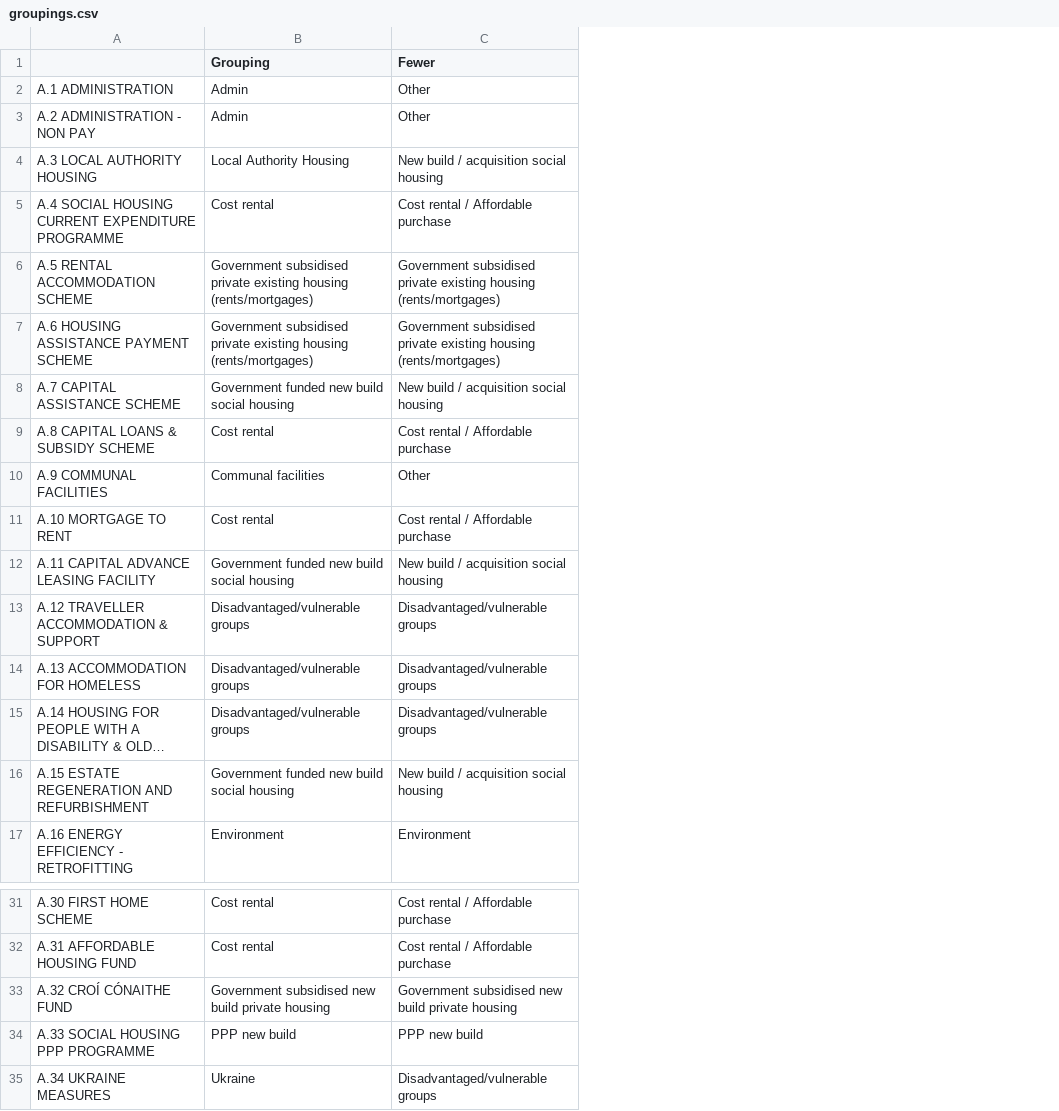
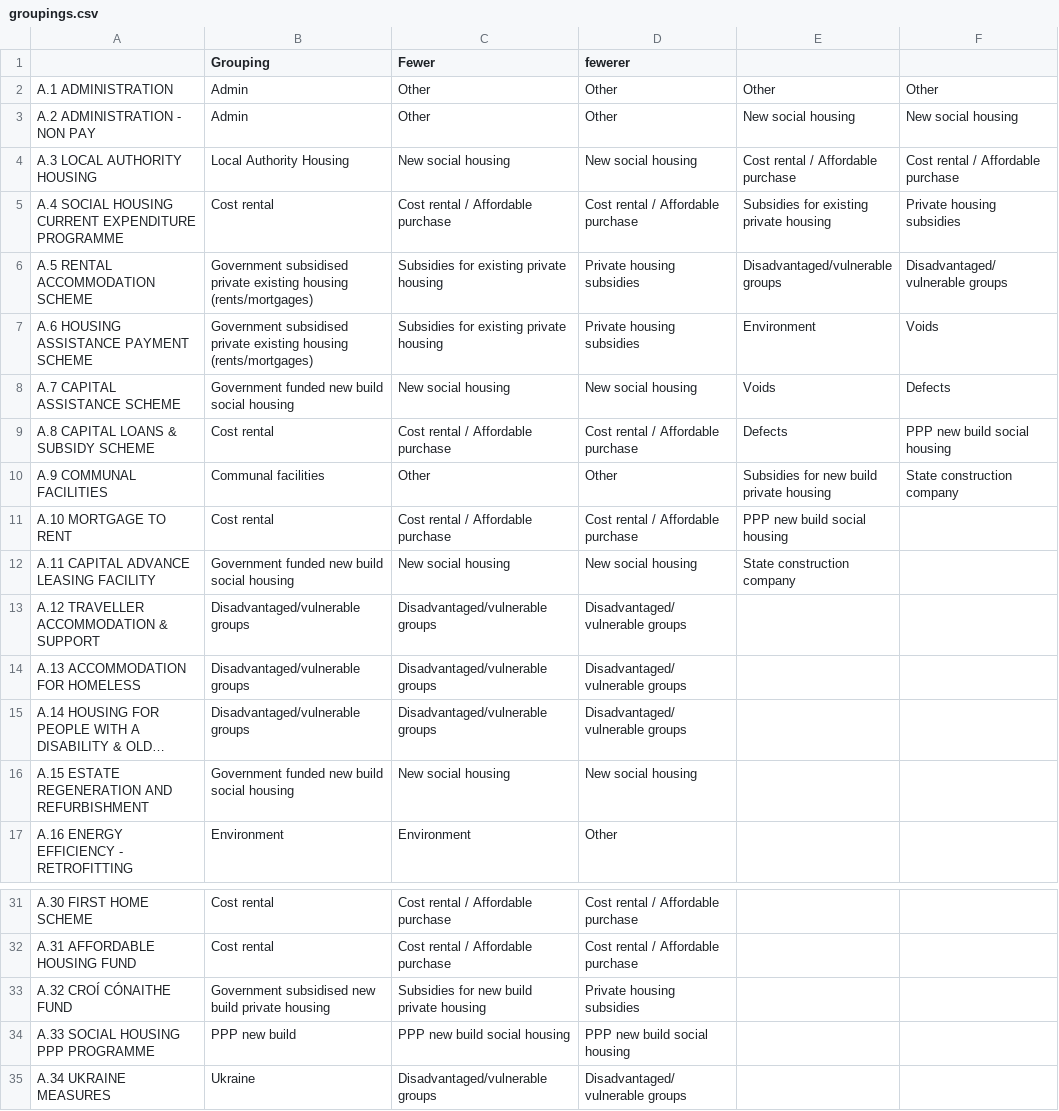
Before and after one commit to euanleith/Budgets, a CSV file: groupings.csv, drawn as a sheet; only a part is shown, gaps mark what is left out; long unchanged cells end in …; the diff names each change by its address in the sheet, - before the commit and + after, or states it on an @@ line.

Commit message:
fix - legend and sorting for colour grouped bar
- currently the bar where policies are coloured by group has a legend which contains all of the policies, and isn't sorted
- now legend contains groupings instead of policies
- and policies are sorted by group, and groups are sorted by average cost (as with other graphs)
- todo a lot to clean up

```diff
--- a/groupings.csv
+++ b/groupings.csv
+column D (fewerer), rows 2-17: Other | Other | New social housing | Cost rental / Affordable purchase | Private housing subsidies | Private housing subsidies | New social housing | Cost rental / Affordable purchase | Other | Cost rental / Affordable purchase | New social housing | Disadvantaged/vulnerable groups | Disadvantaged/vulnerable groups | Disadvantaged/vulnerable groups | New social housing | Other; rows 31-35: Cost rental / Affordable purchase | Cost rental / Affordable purchase | Private housing subsidies | PPP new build social housing | Disadvantaged/vulnerable groups
+column E, rows 2-12: Other | New social housing | Cost rental / Affordable purchase | Subsidies for existing private housing | Disadvantaged/vulnerable groups | Environment | Voids | Defects | Subsidies for new build private housing | PPP new build social housing | State construction company
+column F, rows 2-10: Other | New social housing | Cost rental / Affordable purchase | Private housing subsidies | Disadvantaged/vulnerable groups | Voids | Defects | PPP new build social housing | State construction company
-C4 (Fewer): New build / acquisition social housing
+C4 (Fewer): New social housing
-C6:C7 (Fewer): Government subsidised private existing housing (rents/mortgages)
+C6:C7 (Fewer): Subsidies for existing private housing
-C8 (Fewer): New build / acquisition social housing
+C8 (Fewer): New social housing
-C12 (Fewer): New build / acquisition social housing
+C12 (Fewer): New social housing
-C16 (Fewer): New build / acquisition social housing
+C16 (Fewer): New social housing
-C33 (Fewer): Government subsidised new build private housing
+C33 (Fewer): Subsidies for new build private housing
-C34 (Fewer): PPP new build
+C34 (Fewer): PPP new build social housing
```
Also changed, not shown: grouping_by_party.csv, 3 other files.
